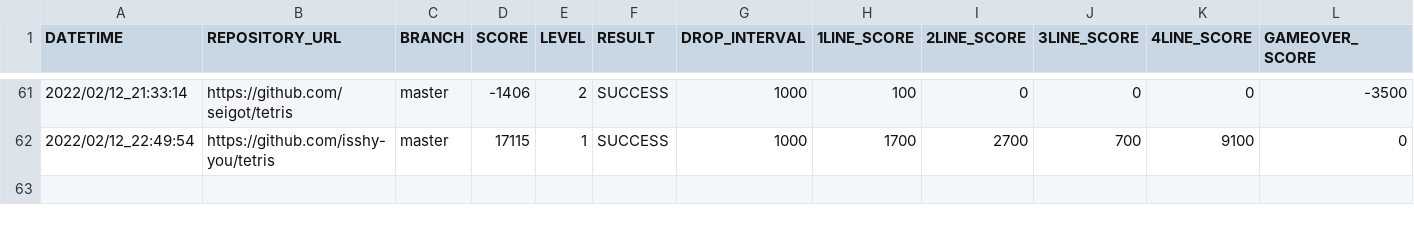
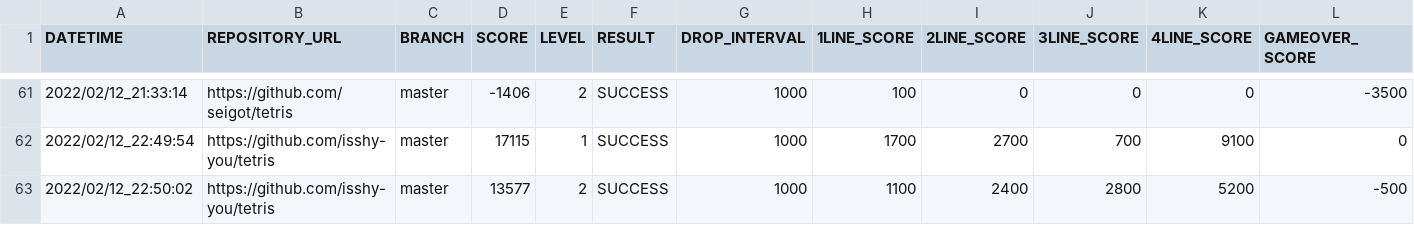
Before and after one commit to ChallengeClub/tetris_score_server, a CSV file: log/result.csv, drawn as a sheet; only a part is shown, gaps mark what is left out; rows hold the shown columns only; the diff names each change by its address in the sheet, - before the commit and + after, or states it on an @@ line.

Commit message:
update result

```diff
--- a/log/result.csv
+++ b/log/result.csv
+row 63: 2022/02/12_22:50:02 | https://github.com/isshy-you/tetris | master | 13577 | 2 | SUCCESS | 1000 | 1100 | 2400 | 2800 | 5200 | -500
```
Also changed, not shown: log/result_level_2.csv, log/result_ranking_level_2.csv.
